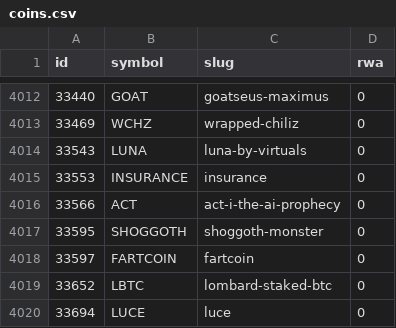
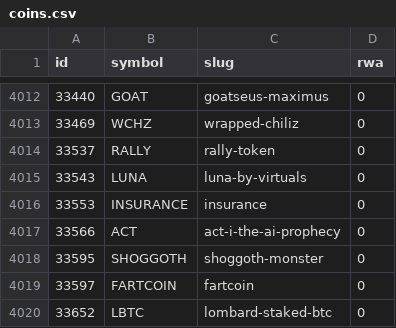
Before and after one commit to alphalineresearch/alphaline-charts, a CSV file: data/breadth/coins.csv, drawn as a sheet; only a part is shown, gaps mark what is left out; the shorter side is filled out with more unchanged rows.

```diff
--- a/data/breadth/coins.csv
+++ b/data/breadth/coins.csv
@@ -4013,2 +4013,3 @@ id,symbol,slug,rwa
 33469,WCHZ,wrapped-chiliz,0
+33537,RALLY,rally-token,0
 33543,LUNA,luna-by-virtuals,0
```
Also changed, not shown: data/eth_rwa/nav_prices.csv, data/eth_rwa/supply.csv, 51 other files.
